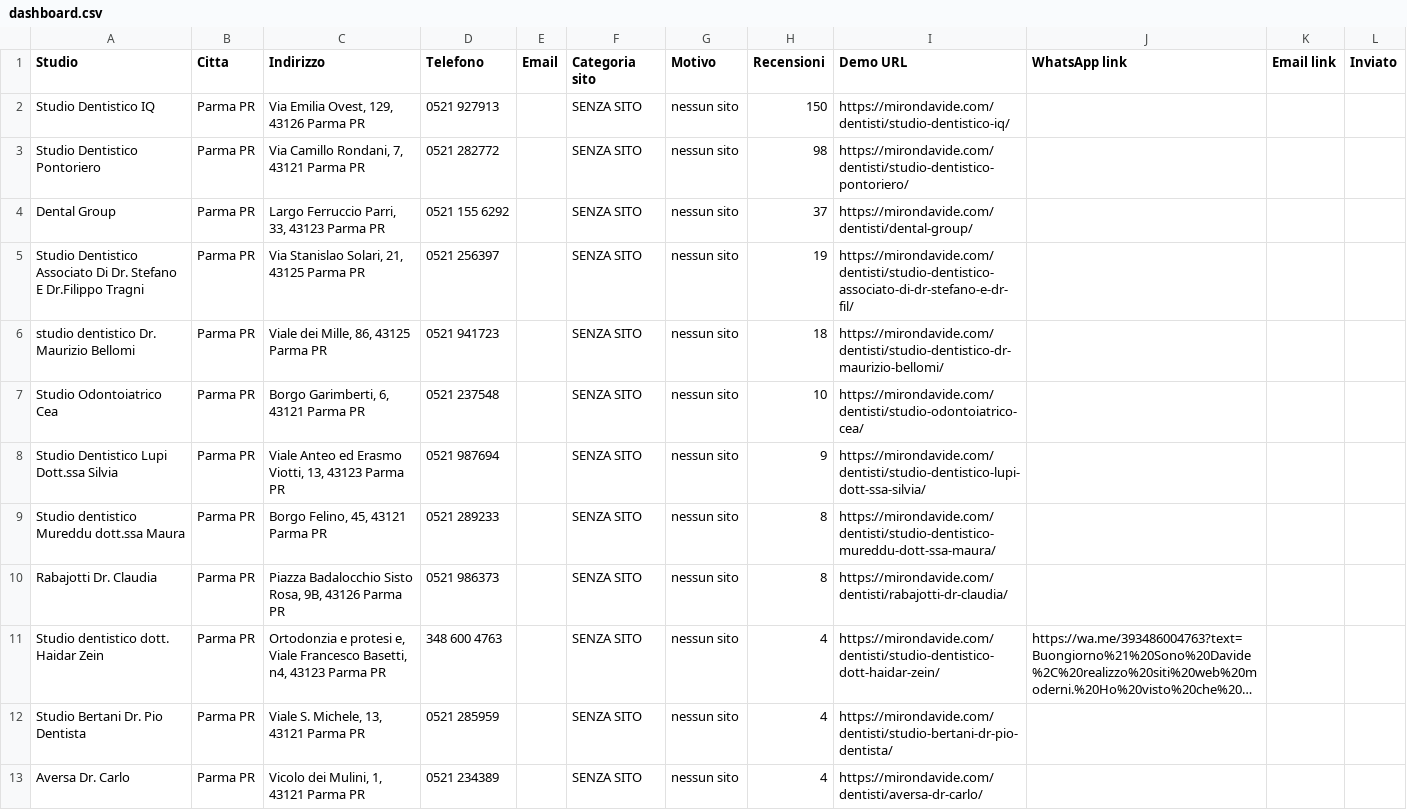
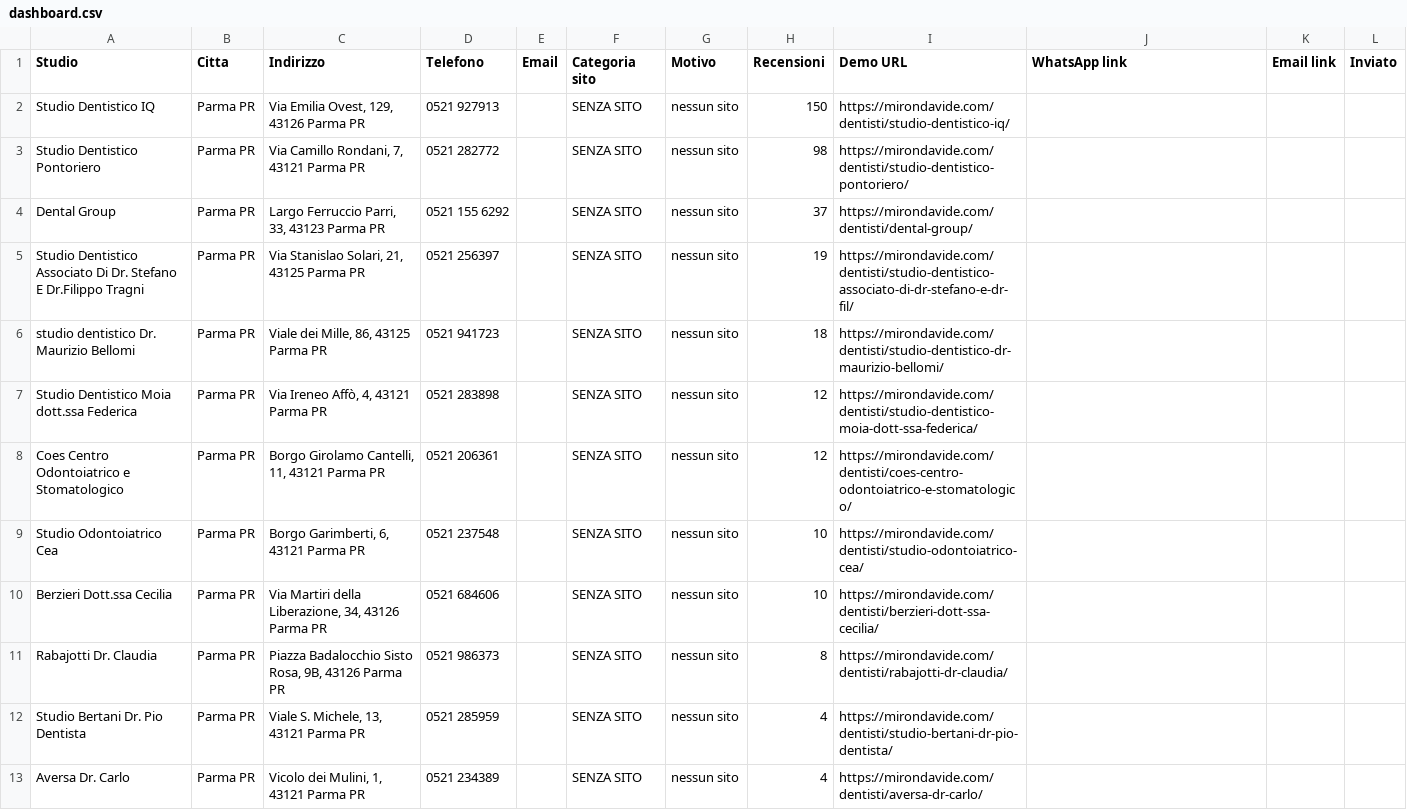
Before and after one commit to mirondavide/dentisti, a CSV file: dashboard.csv, drawn as a sheet; only a part is shown; long unchanged cells end in …; removed rows and columns are numbered as before the commit, all else as after; the diff covers the shown part only; the diff names each change by its address in the sheet, - before the commit and + after, or states it on an @@ line.

Commit message:
Dashboard: tracciamento inviati + filtro email migliorato

```diff
--- a/dashboard.csv
+++ b/dashboard.csv
+row 7: Studio Dentistico Moia dott.ssa Federica | Parma PR | Via Ireneo Affò, 4, 43121 Parma PR | 0521 283898 |  | SENZA SITO | nessun sito | 12 | https://mirondavide.com/dentisti/studio-dentistico-moia-dott-ssa-federica/
+row 8: Coes Centro Odontoiatrico e Stomatologico | Parma PR | Borgo Girolamo Cantelli, 11, 43121 Parma PR | 0521 206361 |  | SENZA SITO | nessun sito | 12 | https://mirondavide.com/dentisti/coes-centro-odontoiatrico-e-stomatologico/
-A10 (Studio): Studio Dentistico Lupi Dott.ssa Silvia
+A10 (Studio): Berzieri Dott.ssa Cecilia
-C10 (Indirizzo): Viale Anteo ed Erasmo Viotti, 13, 43123 Parma PR
+C10 (Indirizzo): Via Martiri della Liberazione, 34, 43126 Parma PR
-D10 (Telefono): 0521 987694
+D10 (Telefono): 0521 684606
-H10 (Recensioni): 9
+H10 (Recensioni): 10
-I10 (Demo URL): https://mirondavide.com/dentisti/studio-dentistico-lupi-dott-ssa-silvia/
+I10 (Demo URL): https://mirondavide.com/dentisti/berzieri-dott-ssa-cecilia/
-row 9: Studio dentistico Mureddu dott.ssa Maura | Parma PR | Borgo Felino, 45, 43121 Parma PR | 0521 289233 |  | SENZA SITO | nessun sito | 8 | https://mirondavide.com/dentisti/studio-dentistico-mureddu-dott-ssa-maura/
@@ row 11 moved to row 14: Studio dentistico dott. Haidar Zein @@
```
Also changed, not shown: 8 added rows, 9 removed rows, 1 moved row and 8 edited cells elsewhere in this file, 29 other files.
